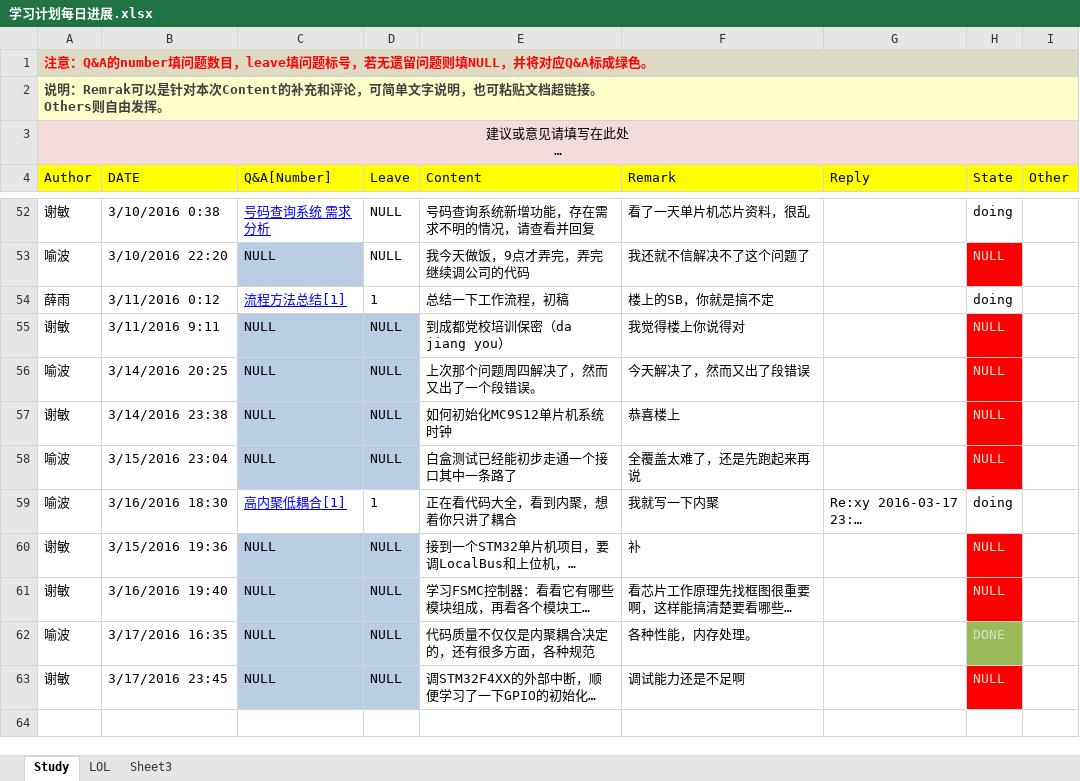
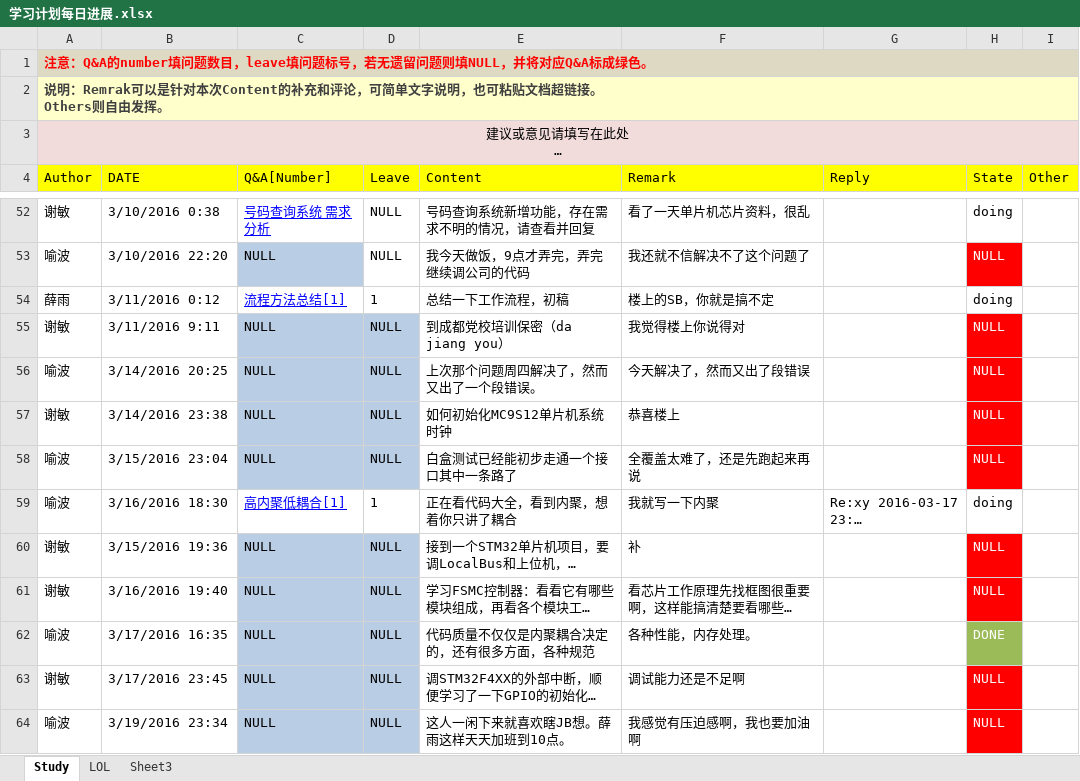
Before and after one commit to OOCC/PlanGIt, an Excel workbook: 学习计划每日进展.xlsx, sheet Study, drawn as a sheet; only a part is shown, gaps mark what is left out; long unchanged cells end in …; values as stored, in another font and other column widths than the file's, no borders; the diff covers the shown part only; the diff names each change by its address in the sheet, - before the commit and + after, or states it on an @@ line.

```diff
--- a/学习计划每日进展.xlsx (sheet Study)
+++ b/学习计划每日进展.xlsx (sheet Study)
-H53 text colour: #CCE8CF
+H53 text colour: #FFFFFF
-H55:H58 text colour: #CCE8CF
+H55:H58 text colour: #FFFFFF
-H60:H63 text colour: #CCE8CF
+H60:H63 text colour: #FFFFFF
+row 64: 喻波 | 3/19/2016 23:34 | NULL | NULL | 这人一闲下来就喜欢瞎JB想。薛雨这样天天加班到10点。 | 我感觉有压迫感啊，我也要加油啊 |  | NULL
```
Also changed, not shown: cell formats elsewhere in this sheet, sheet LOL, 1 other file.
